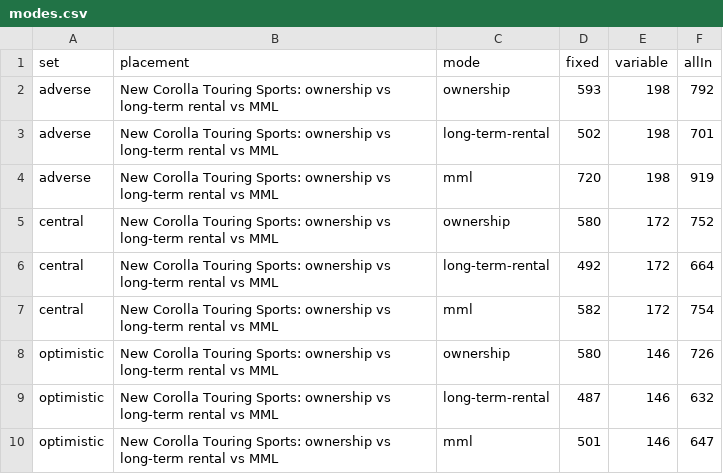
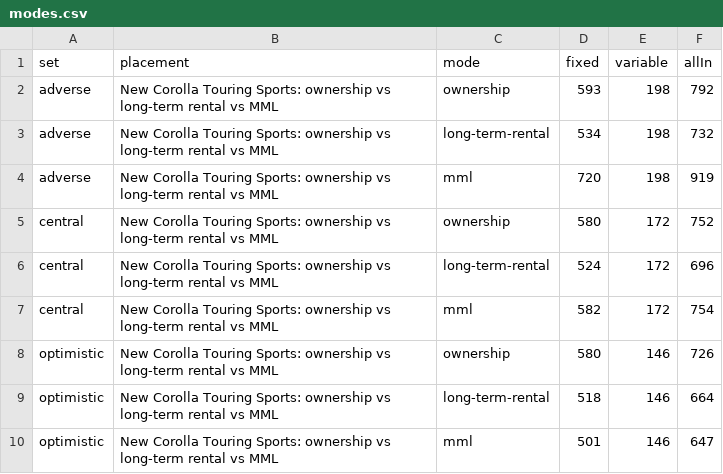
Before and after one commit to marianoviola/mml, a CSV file: bundles/0.2.0/modes.csv, drawn as a sheet.

```diff
--- a/bundles/0.2.0/modes.csv
+++ b/bundles/0.2.0/modes.csv
@@ -2,9 +2,9 @@
 "adverse","New Corolla Touring Sports: ownership vs long-term rental vs MML","ownership",593,198,792
-"adverse","New Corolla Touring Sports: ownership vs long-term rental vs MML","long-term-rental",502,198,701
+"adverse","New Corolla Touring Sports: ownership vs long-term rental vs MML","long-term-rental",534,198,732
 "adverse","New Corolla Touring Sports: ownership vs long-term rental vs MML","mml",720,198,919
 "central","New Corolla Touring Sports: ownership vs long-term rental vs MML","ownership",580,172,752
-"central","New Corolla Touring Sports: ownership vs long-term rental vs MML","long-term-rental",492,172,664
+"central","New Corolla Touring Sports: ownership vs long-term rental vs MML","long-term-rental",524,172,696
 "central","New Corolla Touring Sports: ownership vs long-term rental vs MML","mml",582,172,754
 "optimistic","New Corolla Touring Sports: ownership vs long-term rental vs MML","ownership",580,146,726
-"optimistic","New Corolla Touring Sports: ownership vs long-term rental vs MML","long-term-rental",487,146,632
+"optimistic","New Corolla Touring Sports: ownership vs long-term rental vs MML","long-term-rental",518,146,664
 "optimistic","New Corolla Touring Sports: ownership vs long-term rental vs MML","mml",501,146,647
```
Also changed, not shown: bundles/0.2.0/break-even.csv, bundles/0.2.0/sensitivity.csv, 4 other files.
